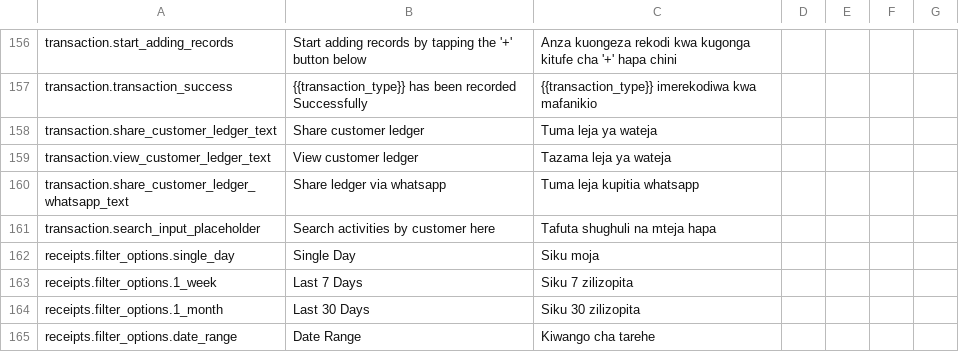
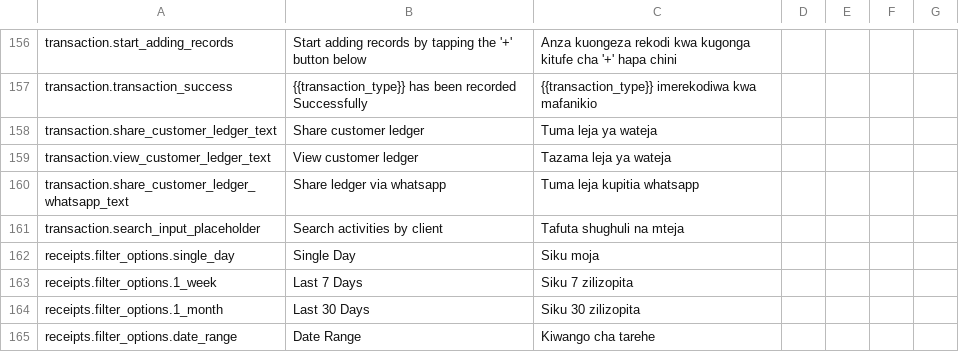
Before and after one commit to klever34/shara-lite, a CSV file: shara-lite/app/services/i18n/translations/translations.csv, drawn as a sheet; only a part is shown, gaps mark what is left out; the diff covers the shown part only.

```diff
--- a/shara-lite/app/services/i18n/translations/translations.csv
+++ b/shara-lite/app/services/i18n/translations/translations.csv
@@ -160,3 +160,3 @@ transaction.view_customer_ledger_text,View customer ledger,Tazama leja ya wateja
 transaction.share_customer_ledger_whatsapp_text,Share ledger via whatsapp,Tuma leja kupitia whatsapp,,,,
-transaction.search_input_placeholder,Search activities by customer here,Tafuta shughuli na mteja hapa,,,,
+transaction.search_input_placeholder,Search activities by client,Tafuta shughuli na mteja,,,,
 receipts.filter_options.single_day,Single Day,Siku moja,,,,
```
Also changed, not shown: 11 added rows and 10 edited cells elsewhere in this file, 21 other files.
